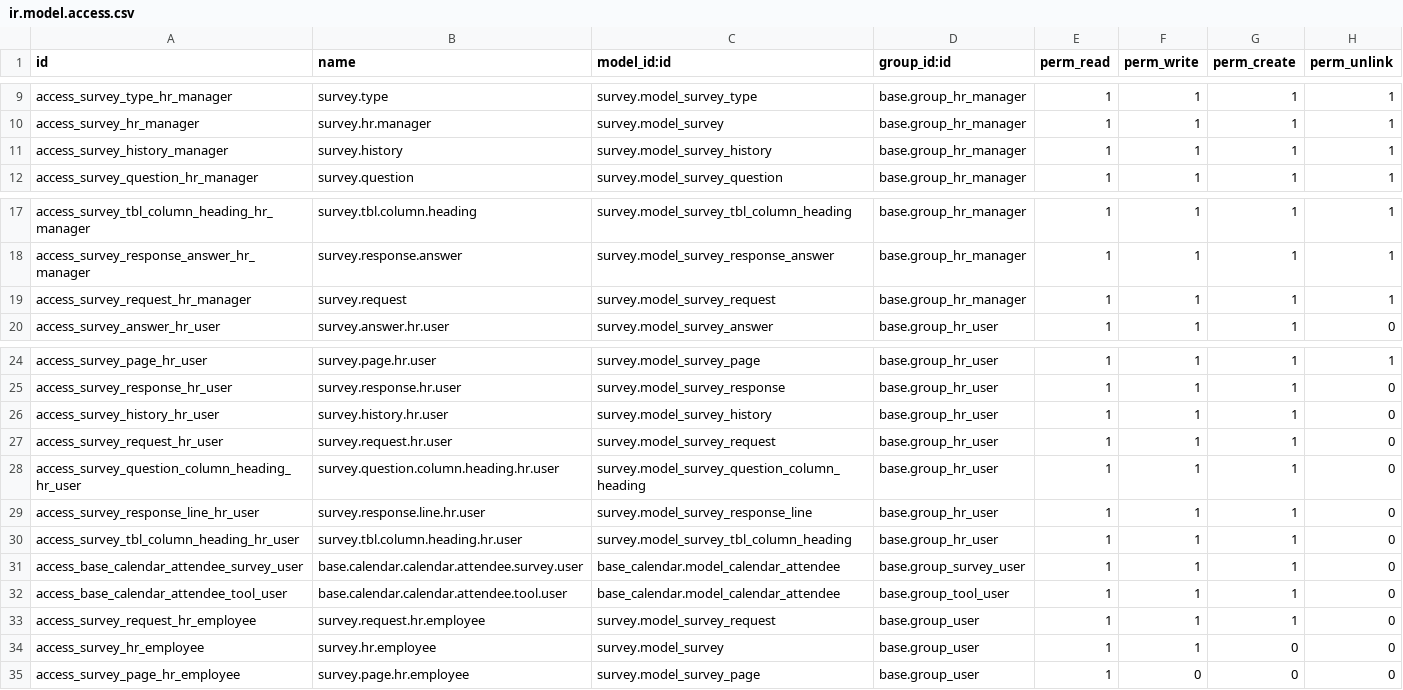
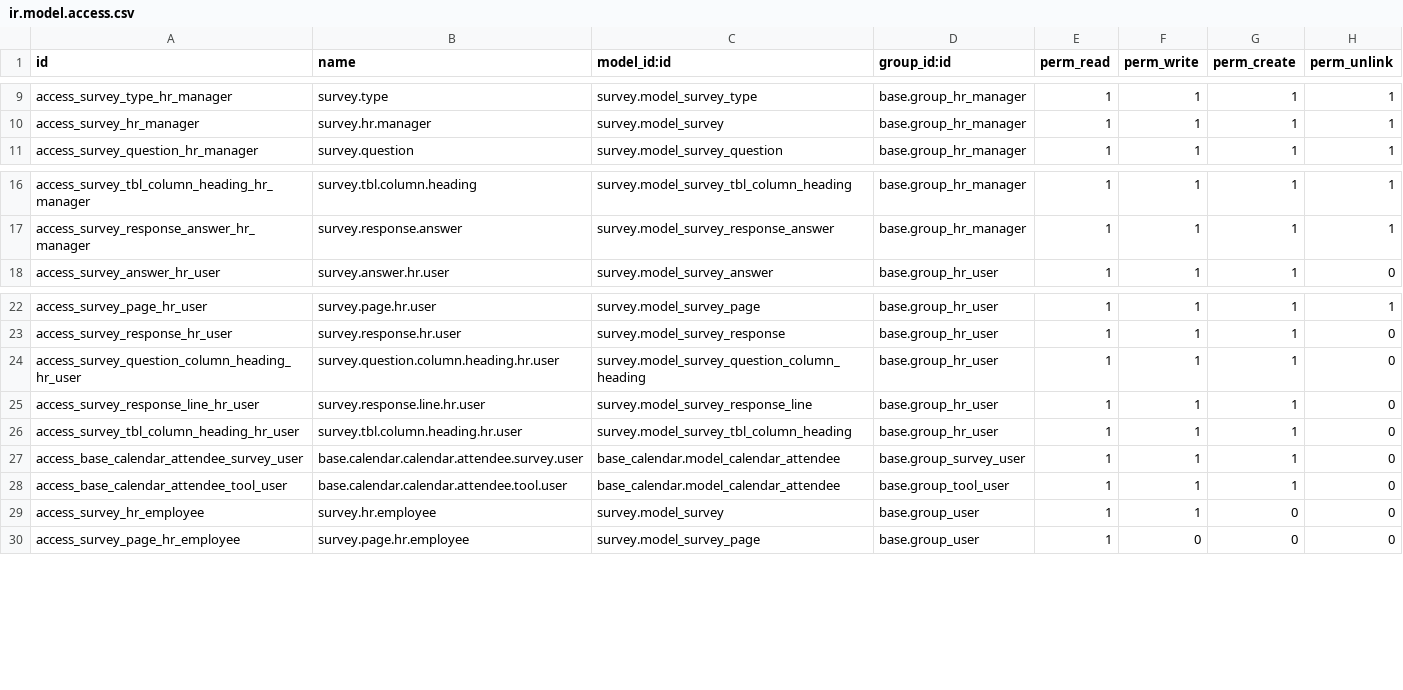
Before and after one commit to OCA/hr, a CSV file: security/ir.model.access.csv, drawn as a sheet; only a part is shown, gaps mark what is left out; the diff names each change by its address in the sheet, - before the commit and + after, or states it on an @@ line.

```diff
--- a/security/ir.model.access.csv
+++ b/security/ir.model.access.csv
-row 11: access_survey_history_manager | survey.history | survey.model_survey_history | base.group_hr_manager | 1 | 1 | 1 | 1
-row 19: access_survey_request_hr_manager | survey.request | survey.model_survey_request | base.group_hr_manager | 1 | 1 | 1 | 1
-row 26: access_survey_history_hr_user | survey.history.hr.user | survey.model_survey_history | base.group_hr_user | 1 | 1 | 1 | 0
-row 27: access_survey_request_hr_user | survey.request.hr.user | survey.model_survey_request | base.group_hr_user | 1 | 1 | 1 | 0
-row 33: access_survey_request_hr_employee | survey.request.hr.employee | survey.model_survey_request | base.group_user | 1 | 1 | 1 | 0
```
Also changed, not shown: 4 other files.
